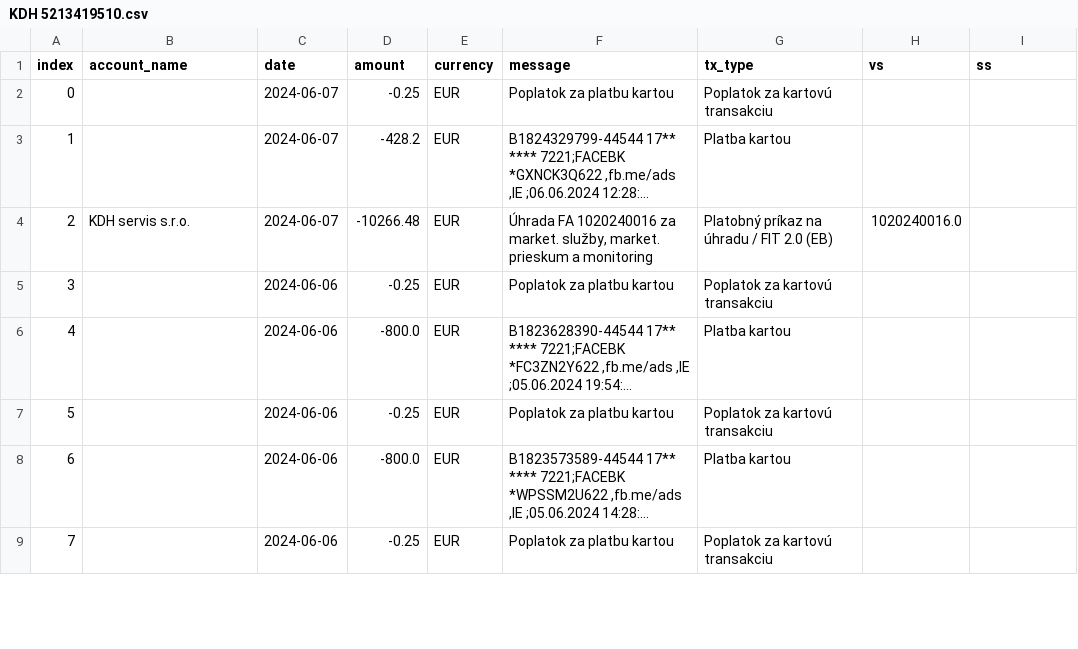
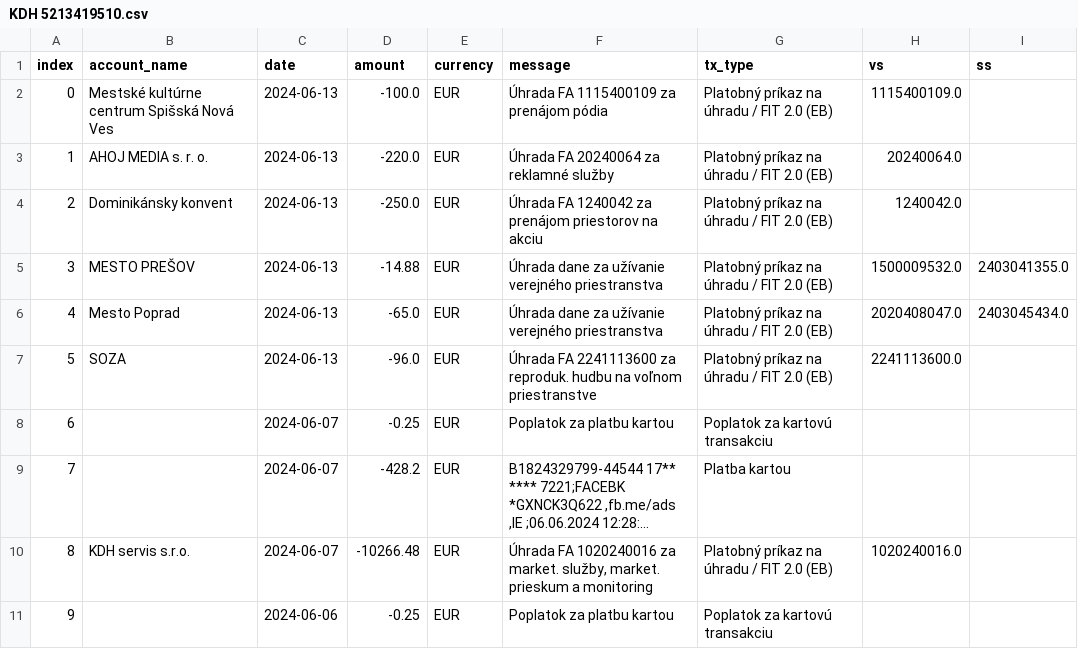
Before and after one commit to matusv/eu-elections-slovakia-2024, a CSV file: accounts/KDH 5213419510.csv, drawn as a sheet; only a part is shown; the shorter side is filled out with more unchanged rows; long unchanged cells end in …; addresses are those after the commit; the diff names each change by its address in the sheet, - before the commit and + after, or states it on an @@ line.

```diff
--- a/accounts/KDH 5213419510.csv
+++ b/accounts/KDH 5213419510.csv
+row 2: 0 | Mestské kultúrne centrum Spišská Nová Ves | 2024-06-13 | -100.0 | EUR | Úhrada FA 1115400109 za prenájom pódia | Platobný príkaz na úhradu / FIT 2.0 (EB) | 1115400109.0
+row 3: 1 | AHOJ MEDIA s. r. o. | 2024-06-13 | -220.0 | EUR | Úhrada FA 20240064 za reklamné služby | Platobný príkaz na úhradu / FIT 2.0 (EB) | 20240064.0
+row 4: 2 | Dominikánsky konvent | 2024-06-13 | -250.0 | EUR | Úhrada FA 1240042 za prenájom priestorov na akciu | Platobný príkaz na úhradu / FIT 2.0 (EB) | 1240042.0
+row 5: 3 | MESTO PREŠOV | 2024-06-13 | -14.88 | EUR | Úhrada dane za užívanie verejného priestranstva | Platobný príkaz na úhradu / FIT 2.0 (EB) | 1500009532.0 | 2403041355.0
+row 6: 4 | Mesto Poprad | 2024-06-13 | -65.0 | EUR | Úhrada dane za užívanie verejného priestranstva | Platobný príkaz na úhradu / FIT 2.0 (EB) | 2020408047.0 | 2403045434.0
+row 7: 5 | SOZA | 2024-06-13 | -96.0 | EUR | Úhrada FA 2241113600 za reproduk. hudbu na voľnom priestranstve | Platobný príkaz na úhradu / FIT 2.0 (EB) | 2241113600.0
@@ column A (index) renumbered from row 8 down @@
```
Also changed, not shown: accounts/Maďarská Aliancia aefea5d295.csv, accounts/Progresívne Slovensko 2947164568.csv, 11 other files.
